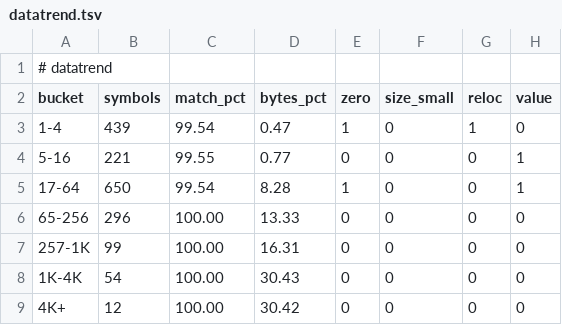
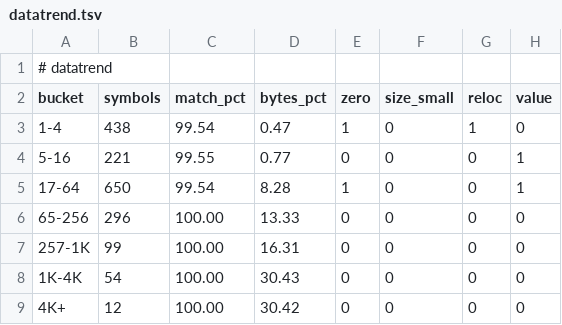
Before and after one commit to jaenster/redivivus, a TSV file: asm_matching/msvc8/evidence/datatrend.tsv, drawn as a sheet.

Commit message:
chore(msvc8): evidence at 7884 functions, 24.88% of bytes, v2040
- Byte-match evidence: 7,884 of 14,626 functions identical (53.9%),
  646,523 bytes (24.88%), 70.0% of the bytes in identical
  instructions. Layout agreement: 10,716 functions in the original
  order, 78 at their original offset.
- Data evidence: 1,764 of 1,986 named initialised symbols identical
  (99.17% of the bytes); read-only string literals 4,885 of 4,892.
- x64: 903 pointer-width casts (C4311 407, C4312 519); all 464 files
  compile for x64.
- One initialiser spelled like the rest of its table.

Ghidra database version 2040.

```diff
--- a/asm_matching/msvc8/evidence/datatrend.tsv
+++ b/asm_matching/msvc8/evidence/datatrend.tsv
@@ -2,3 +2,3 @@
 bucket	symbols	match_pct	bytes_pct	zero	size_small	reloc	value
-1-4	439	99.54	0.47	1	0	1	0
+1-4	438	99.54	0.47	1	0	1	0
 5-16	221	99.55	0.77	0	0	0	1
```
Also changed, not shown: asm_matching/msvc8/evidence/permodule.tsv, 10 other files.
